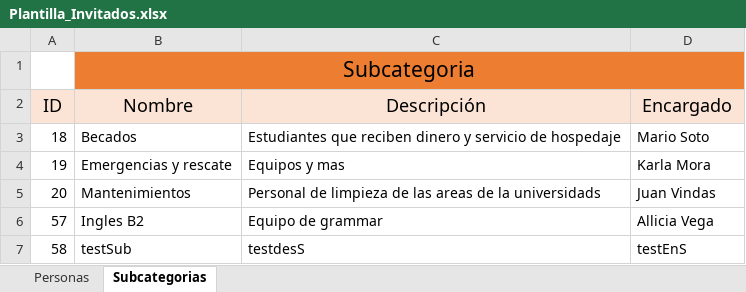
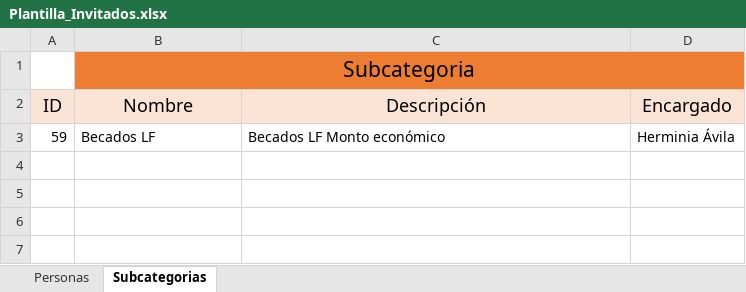
Before and after one commit to Attendance-UNA/attendance_una, an Excel workbook: public/files/xlsx/Plantilla_Invitados.xlsx, sheet Subcategorias, drawn as a sheet; values as stored, in another font and other column widths than the file's, no borders; removed rows and columns are numbered as before the commit, all else as after; the diff names each change by its address in the sheet, - before the commit and + after, or states it on an @@ line.

```diff
--- a/public/files/xlsx/Plantilla_Invitados.xlsx (sheet Subcategorias)
+++ b/public/files/xlsx/Plantilla_Invitados.xlsx (sheet Subcategorias)
-row 3: 18 | Becados | Estudiantes que reciben dinero y servicio de hospedaje | Mario Soto
-row 4: 19 | Emergencias y rescate | Equipos y mas | Karla Mora
-row 5: 20 | Mantenimientos | Personal de limpieza de las areas de la universidads | Juan Vindas
-row 6: 57 | Ingles B2 | Equipo de grammar | Allicia Vega
-row 7: 58 | testSub | testdesS | testEnS
+row 3: 59 | Becados LF | Becados LF Monto económico | Herminia Ávila
```
Also changed, not shown: 5 other files.
